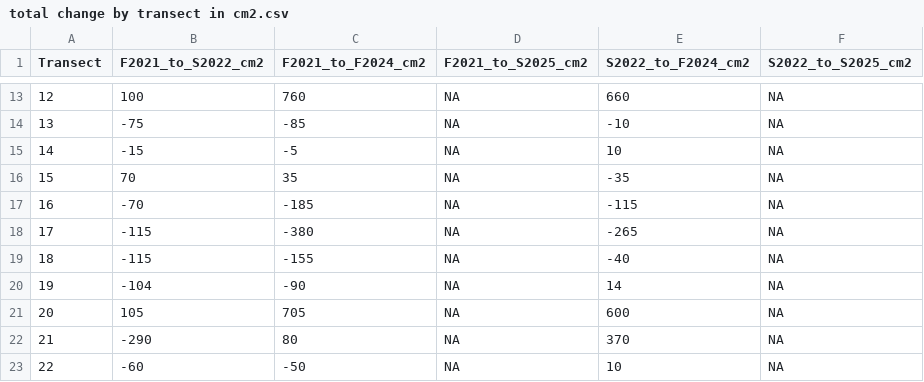
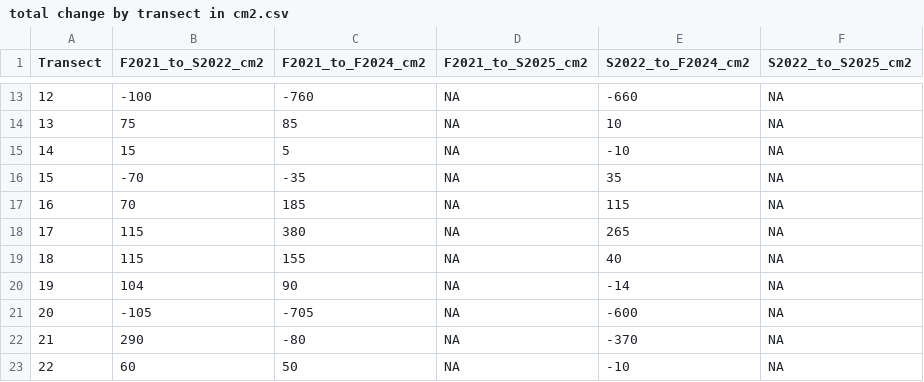
Before and after one commit to jpgannon/TrailErosion, a CSV file: total change by transect in cm2.csv, drawn as a sheet; only a part is shown, gaps mark what is left out; the diff covers the shown part only.

```diff
--- a/total change by transect in cm2.csv
+++ b/total change by transect in cm2.csv
@@ -13,11 +13,11 @@ Transect,F2021_to_S2022_cm2,F2021_to_F2024_cm2,F2021_to_S2025_cm2,S2022_to_F2024
-12,100,760,NA,660,NA
-13,-75,-85,NA,-10,NA
-14,-15,-5,NA,10,NA
-15,70,35,NA,-35,NA
-16,-70,-185,NA,-115,NA
-17,-115,-380,NA,-265,NA
-18,-115,-155,NA,-40,NA
-19,-104,-90,NA,14,NA
-20,105,705,NA,600,NA
-21,-290,80,NA,370,NA
-22,-60,-50,NA,10,NA
+12,-100,-760,NA,-660,NA
+13,75,85,NA,10,NA
+14,15,5,NA,-10,NA
+15,-70,-35,NA,35,NA
+16,70,185,NA,115,NA
+17,115,380,NA,265,NA
+18,115,155,NA,40,NA
+19,104,90,NA,-14,NA
+20,-105,-705,NA,-600,NA
+21,290,-80,NA,-370,NA
+22,60,50,NA,-10,NA
```
Also changed, not shown: 141 edited cells elsewhere in this file, data/Final Data Collection Fall 2024-Spring 2025.csv, 10 other files.
